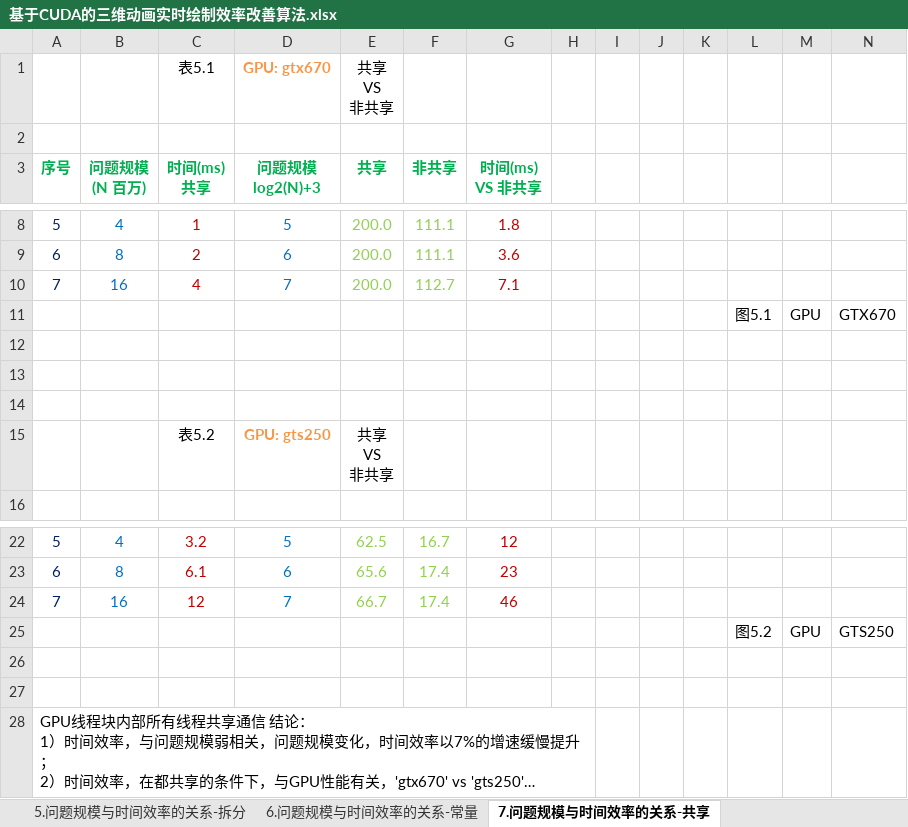
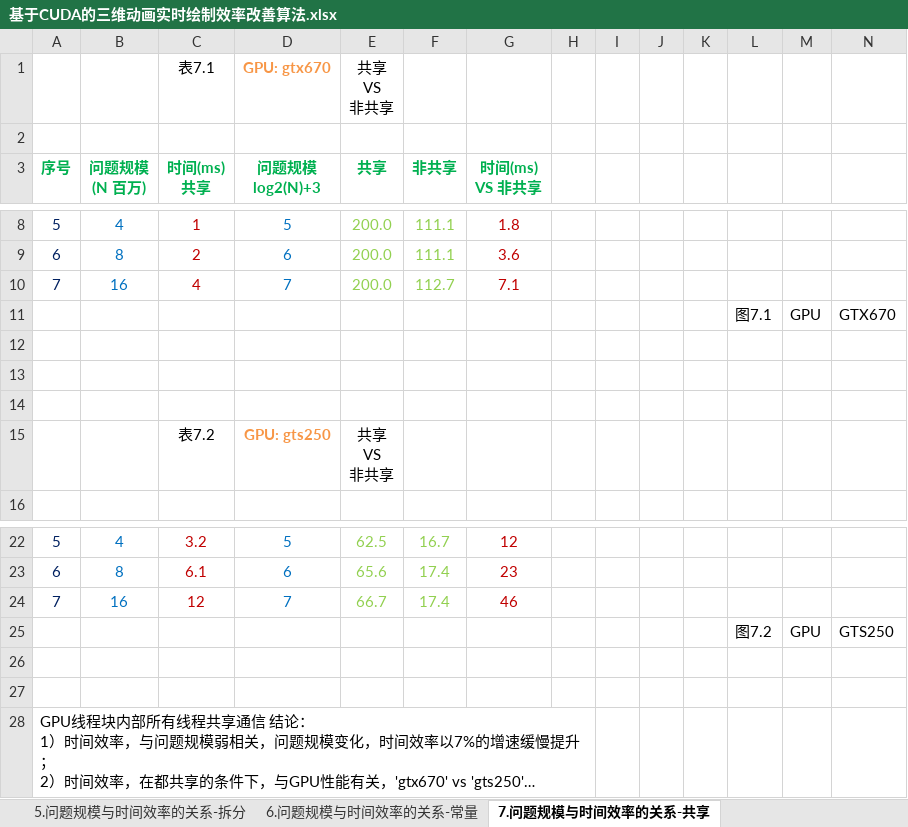
Before and after one commit to soulsheng/CudaAccMs3d, an Excel workbook: doc/基于CUDA的三维动画实时绘制效率改善算法.xlsx, sheet 7.问题规模与时间效率的关系-共享, drawn as a sheet; only a part is shown, gaps mark what is left out; long unchanged cells end in …; values as stored, in another font and other column widths than the file's, no borders; charts and pictures not drawn; the diff names each change by its address in the sheet, - before the commit and + after, or states it on an @@ line.

```diff
--- a/doc/基于CUDA的三维动画实时绘制效率改善算法.xlsx (sheet 7.问题规模与时间效率的关系-共享)
+++ b/doc/基于CUDA的三维动画实时绘制效率改善算法.xlsx (sheet 7.问题规模与时间效率的关系-共享)
-C1 (时间(ms) 共享): 表5.1
+C1 (时间(ms) 共享): 表7.1
-L11: 图5.1
+L11: 图7.1
-C15 (时间(ms) 共享): 表5.2
+C15 (时间(ms) 共享): 表7.2
-L25: 图5.2
+L25: 图7.2
```
Also changed, not shown: sheet 6.问题规模与时间效率的关系-常量, sheet 1.问题规模与时间效率的关系-CPU单线程, other sheet tabs, charts or pictures.
